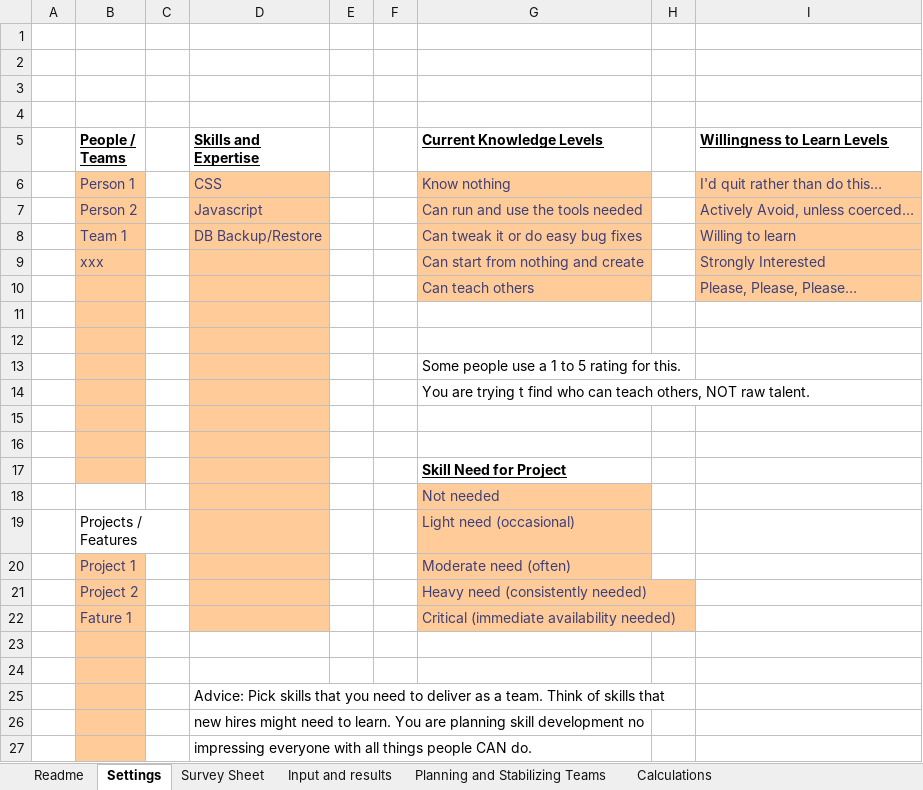
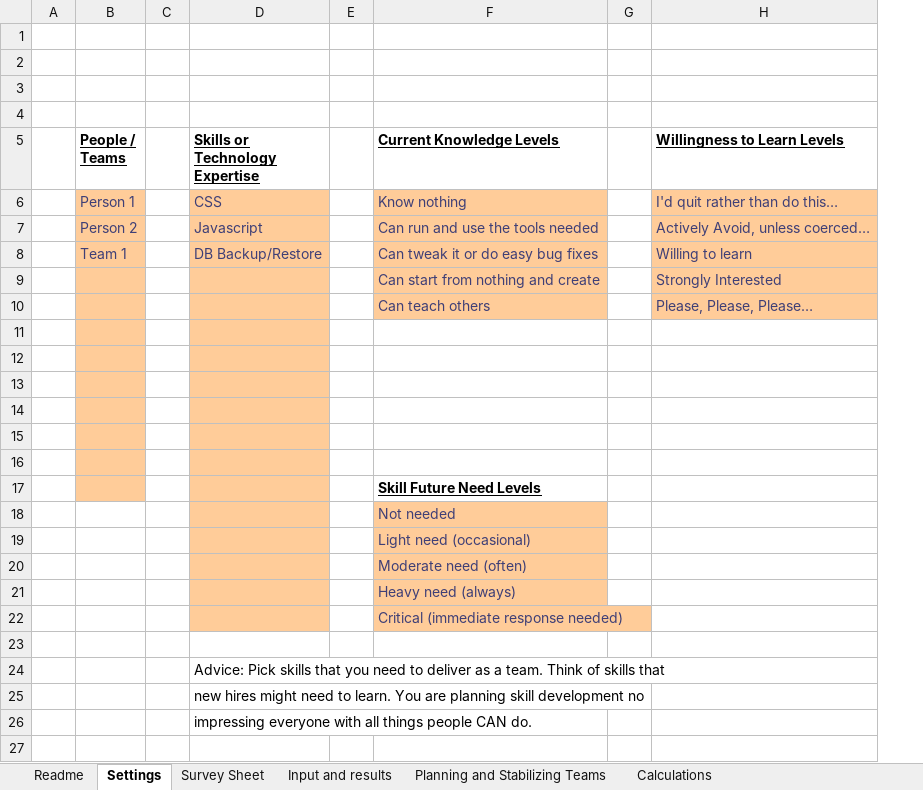
Before and after one commit to FocusedObjective/FocusedObjective.Resources, an Excel workbook: Spreadsheets/Capability Matrix v2.xlsx, sheet Settings, drawn as a sheet; values as stored, in another font and other column widths than the file's, no borders; charts and pictures not drawn; removed rows and columns are numbered as before the commit, all else as after; the diff names each change by its address in the sheet, - before the commit and + after, or states it on an @@ line.

Commit message:
Update Capability Matrix v2.xlsx
Color changes; New trining leadtime and future need inputs.

```diff
--- a/Spreadsheets/Capability Matrix v2.xlsx (sheet Settings)
+++ b/Spreadsheets/Capability Matrix v2.xlsx (sheet Settings)
-column F, empty
-D5: Skills and Expertise
+D5: Skills or Technology Expertise
-B9 (People / Teams): xxx
+B9 (People / Teams): (empty)
-row 13:  |  |  |  |  |  | Some people use a 1 to 5 rating for this.
-row 14:  |  |  |  |  |  | You are trying t find who can teach others, NOT raw talent.
+row 15: (empty)
+row 16: (empty)
-F17 (Current Knowledge Levels): Skill Need for Project
+F17 (Current Knowledge Levels): Skill Future Need Levels
-B19 (People / Teams): Projects / Features
+B19 (People / Teams): (empty)
-B20 (People / Teams): Project 1
+B20 (People / Teams): (empty)
-B20 fill: #FFCC99
+B20 fill: none
-row 21:  | Project 2 |  |  |  |  | Heavy need (consistently needed)
-row 22:  | Fature 1 |  |  |  |  | Critical (immediate availability needed)
-B21 fill: #FFCC99
+B21 fill: none
-D21 fill: none
+D21 fill: #FFCC99
-F21 (Current Knowledge Levels): (empty)
+F21 (Current Knowledge Levels): Heavy need (always)
-F21 fill: none
+F21 fill: #FFCC99
+row 22:  |  |  |  |  | Critical (immediate response needed)
-B23:B26 fill: #FFCC99
+B23:B26 fill: none
```
Also changed, not shown: sheet Input and results, sheet Survey Sheet, sheet Calculations, formulas that keep their value, charts or pictures.
